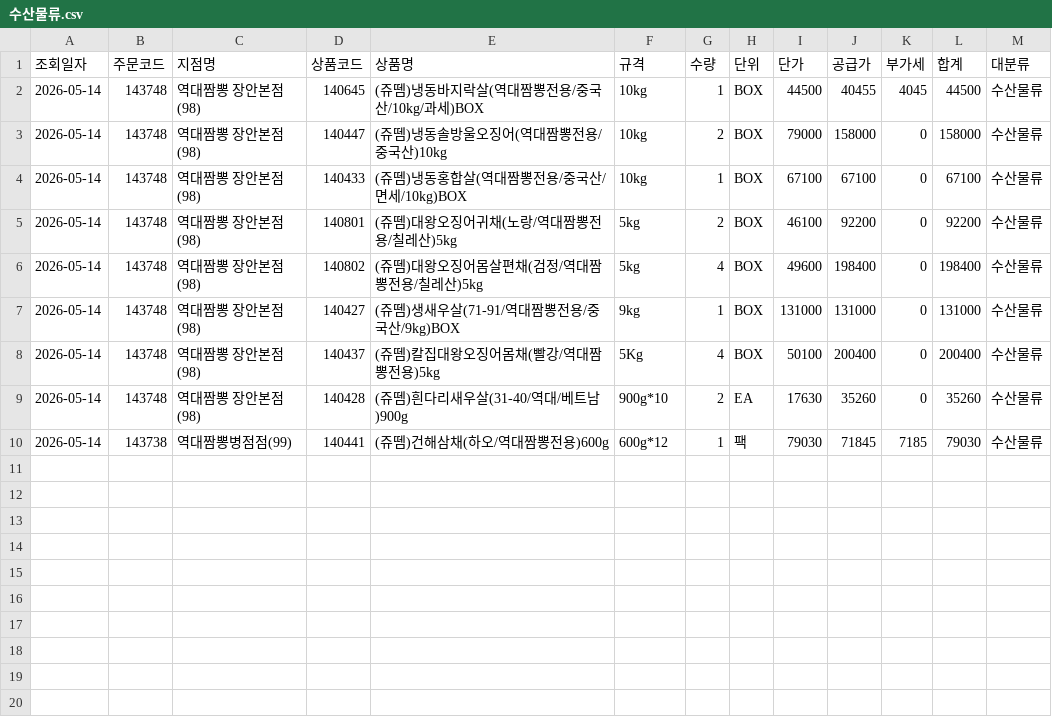
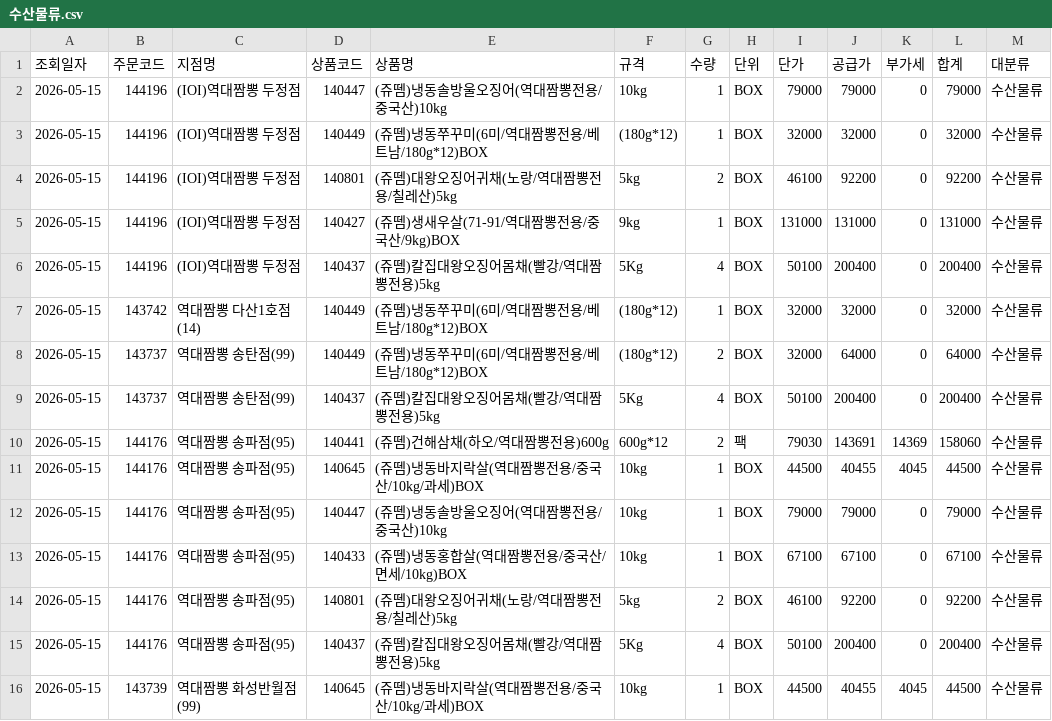
Before and after one commit to dampd21/Sajodaerim, a CSV file: output/by_category/수산물류.csv, drawn as a sheet.

```diff
--- a/output/by_category/수산물류.csv
+++ b/output/by_category/수산물류.csv
@@ -1,10 +1,16 @@
 조회일자,주문코드,지점명,상품코드,상품명,규격,수량,단위,단가,공급가,부가세,합계,대분류
-2026-05-14,143748,역대짬뽕 장안본점(98),140645,(쥬뗌)냉동바지락살(역대짬뽕전용/중국산/10kg/과세)BOX,10kg,1,BOX,44500,40455,4045,44500,수산물류
-2026-05-14,143748,역대짬뽕 장안본점(98),140447,(쥬뗌)냉동솔방울오징어(역대짬뽕전용/중국산)10kg,10kg,2,BOX,79000,158000,0,158000,수산물류
-2026-05-14,143748,역대짬뽕 장안본점(98),140433,(쥬뗌)냉동홍합살(역대짬뽕전용/중국산/면세/10kg)BOX,10kg,1,BOX,67100,67100,0,67100,수산물류
-2026-05-14,143748,역대짬뽕 장안본점(98),140801,(쥬뗌)대왕오징어귀채(노랑/역대짬뽕전용/칠레산)5kg,5kg,2,BOX,46100,92200,0,92200,수산물류
-2026-05-14,143748,역대짬뽕 장안본점(98),140802,(쥬뗌)대왕오징어몸살편채(검정/역대짬뽕전용/칠레산)5kg,5kg,4,BOX,49600,198400,0,198400,수산물류
-2026-05-14,143748,역대짬뽕 장안본점(98),140427,(쥬뗌)생새우살(71-91/역대짬뽕전용/중국산/9kg)BOX,9kg,1,BOX,131000,131000,0,131000,수산물류
-2026-05-14,143748,역대짬뽕 장안본점(98),140437,(쥬뗌)칼집대왕오징어몸채(빨강/역대짬뽕전용)5kg,5Kg,4,BOX,50100,200400,0,200400,수산물류
-2026-05-14,143748,역대짬뽕 장안본점(98),140428,(쥬뗌)흰다리새우살(31-40/역대/베트남)900g,900g*10,2,EA,17630,35260,0,35260,수산물류
-2026-05-14,143738,역대짬뽕병점점(99),140441,(쥬뗌)건해삼채(하오/역대짬뽕전용)600g,600g*12,1,팩,79030,71845,7185,79030,수산물류
+2026-05-15,144196,(IOI)역대짬뽕 두정점,140447,(쥬뗌)냉동솔방울오징어(역대짬뽕전용/중국산)10kg,10kg,1,BOX,79000,79000,0,79000,수산물류
+2026-05-15,144196,(IOI)역대짬뽕 두정점,140449,(쥬뗌)냉동쭈꾸미(6미/역대짬뽕전용/베트남/180g*12)BOX,(180g*12),1,BOX,32000,32000,0,32000,수산물류
+2026-05-15,144196,(IOI)역대짬뽕 두정점,140801,(쥬뗌)대왕오징어귀채(노랑/역대짬뽕전용/칠레산)5kg,5kg,2,BOX,46100,92200,0,92200,수산물류
+2026-05-15,144196,(IOI)역대짬뽕 두정점,140427,(쥬뗌)생새우살(71-91/역대짬뽕전용/중국산/9kg)BOX,9kg,1,BOX,131000,131000,0,131000,수산물류
+2026-05-15,144196,(IOI)역대짬뽕 두정점,140437,(쥬뗌)칼집대왕오징어몸채(빨강/역대짬뽕전용)5kg,5Kg,4,BOX,50100,200400,0,200400,수산물류
+2026-05-15,143742,역대짬뽕 다산1호점(14),140449,(쥬뗌)냉동쭈꾸미(6미/역대짬뽕전용/베트남/180g*12)BOX,(180g*12),1,BOX,32000,32000,0,32000,수산물류
+2026-05-15,143737,역대짬뽕 송탄점(99),140449,(쥬뗌)냉동쭈꾸미(6미/역대짬뽕전용/베트남/180g*12)BOX,(180g*12),2,BOX,32000,64000,0,64000,수산물류
+2026-05-15,143737,역대짬뽕 송탄점(99),140437,(쥬뗌)칼집대왕오징어몸채(빨강/역대짬뽕전용)5kg,5Kg,4,BOX,50100,200400,0,200400,수산물류
+2026-05-15,144176,역대짬뽕 송파점(95),140441,(쥬뗌)건해삼채(하오/역대짬뽕전용)600g,600g*12,2,팩,79030,143691,14369,158060,수산물류
+2026-05-15,144176,역대짬뽕 송파점(95),140645,(쥬뗌)냉동바지락살(역대짬뽕전용/중국산/10kg/과세)BOX,10kg,1,BOX,44500,40455,4045,44500,수산물류
+2026-05-15,144176,역대짬뽕 송파점(95),140447,(쥬뗌)냉동솔방울오징어(역대짬뽕전용/중국산)10kg,10kg,1,BOX,79000,79000,0,79000,수산물류
+2026-05-15,144176,역대짬뽕 송파점(95),140433,(쥬뗌)냉동홍합살(역대짬뽕전용/중국산/면세/10kg)BOX,10kg,1,BOX,67100,67100,0,67100,수산물류
+2026-05-15,144176,역대짬뽕 송파점(95),140801,(쥬뗌)대왕오징어귀채(노랑/역대짬뽕전용/칠레산)5kg,5kg,2,BOX,46100,92200,0,92200,수산물류
+2026-05-15,144176,역대짬뽕 송파점(95),140437,(쥬뗌)칼집대왕오징어몸채(빨강/역대짬뽕전용)5kg,5Kg,4,BOX,50100,200400,0,200400,수산물류
+2026-05-15,143739,역대짬뽕 화성반월점(99),140645,(쥬뗌)냉동바지락살(역대짬뽕전용/중국산/10kg/과세)BOX,10kg,1,BOX,44500,40455,4045,44500,수산물류
```
Also changed, not shown: output/by_category/축산물류.csv, output/by_store/(IOI)역대짬뽕 두정점.csv, 11 other files.
